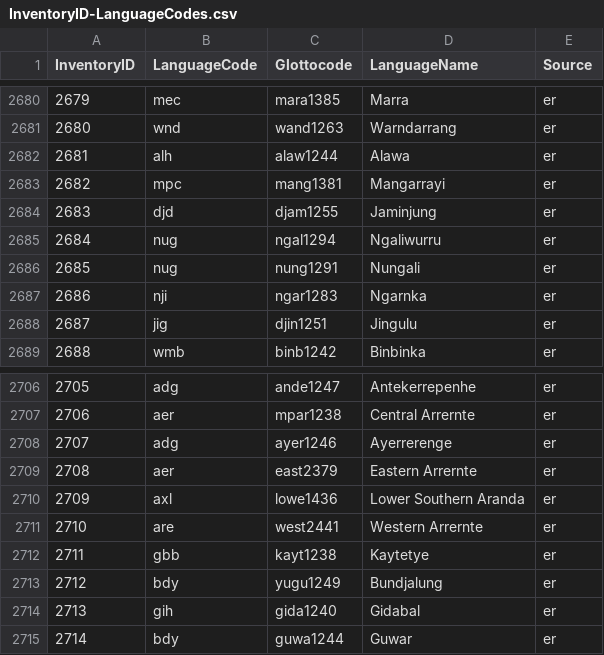
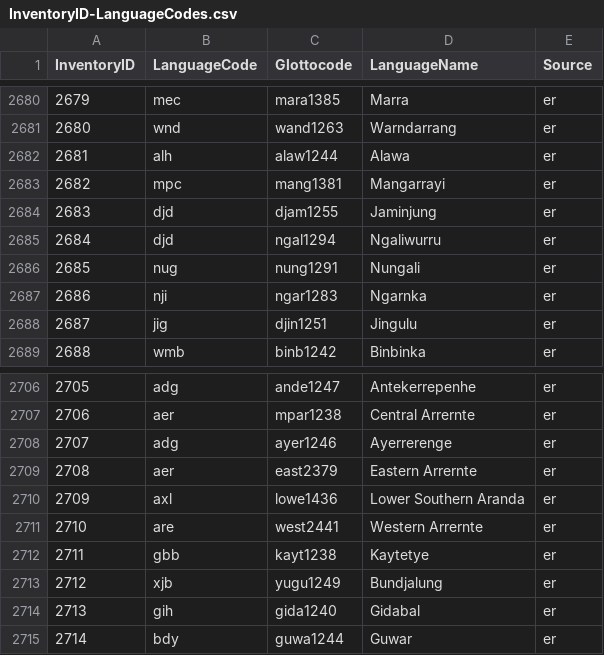
Before and after one commit to phoible/dev, a CSV file: mappings/InventoryID-LanguageCodes.csv, drawn as a sheet; only a part is shown, gaps mark what is left out.

Commit message:
wrongly assigned iso codes

```diff
--- a/mappings/InventoryID-LanguageCodes.csv
+++ b/mappings/InventoryID-LanguageCodes.csv
@@ -2684,3 +2684,3 @@
 2683,"djd","djam1255","Jaminjung","er"
-2684,"nug","ngal1294","Ngaliwurru","er"
+2684,"djd","ngal1294","Ngaliwurru","er"
 2685,"nug","nung1291","Nungali","er"
@@ -2712,3 +2712,3 @@
 2711,"gbb","kayt1238","Kaytetye","er"
-2712,"bdy","yugu1249","Bundjalung","er"
+2712,"xjb","yugu1249","Bundjalung","er"
 2713,"gih","gida1240","Gidabal","er"
```
